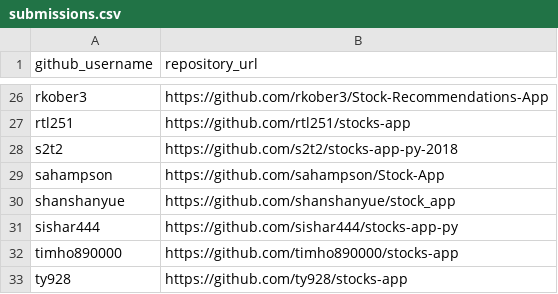
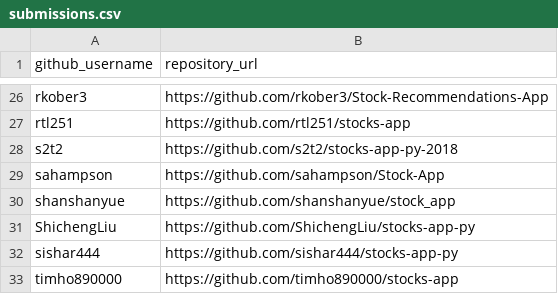
Before and after one commit to prof-rossetti/nyu-info-2335-201805, a CSV file: projects/stocks-app/submissions.csv, drawn as a sheet; only a part is shown, gaps mark what is left out; the shorter side is filled out with more unchanged rows; the diff names each change by its address in the sheet, - before the commit and + after, or states it on an @@ line.

Commit message:
Update submissions.csv (#204)

```diff
--- a/projects/stocks-app/submissions.csv
+++ b/projects/stocks-app/submissions.csv
+row 31: ShichengLiu | https://github.com/ShichengLiu/stocks-app-py
```
